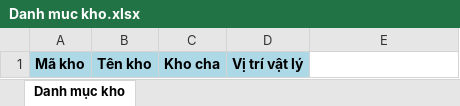
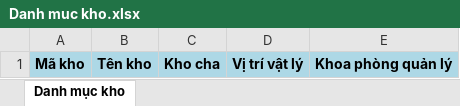
Before and after one commit to minhhung19872002/LabSpecimenManagementDaklak.BE, an Excel workbook: src/LabSpecimenManagement.HttpApi.Host/wwwroot/templates/Meta Data Template/Danh muc kho.xlsx, sheet Danh mục kho, drawn as a sheet; values as stored, in another font and other column widths than the file's, no borders; the diff names each change by its address in the sheet, - before the commit and + after, or states it on an @@ line.

```diff
--- a/src/LabSpecimenManagement.HttpApi.Host/wwwroot/templates/Meta Data Template/Danh muc kho.xlsx (sheet Danh mục kho)
+++ b/src/LabSpecimenManagement.HttpApi.Host/wwwroot/templates/Meta Data Template/Danh muc kho.xlsx (sheet Danh mục kho)
-E1: (empty)
+E1: Khoa phòng quản lý
-E1 fill: none
+E1 fill: #ADD8E6
```
Also changed, not shown: 2 other files.
